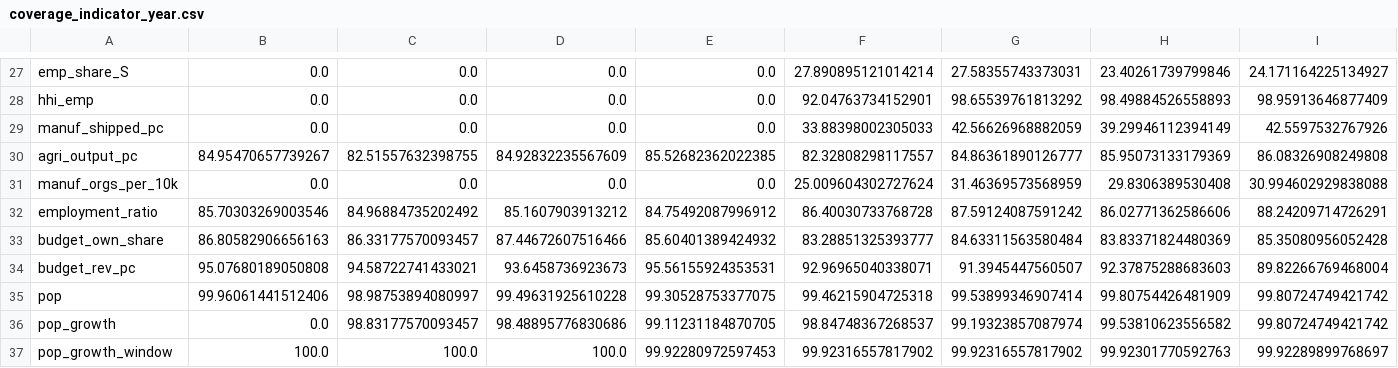
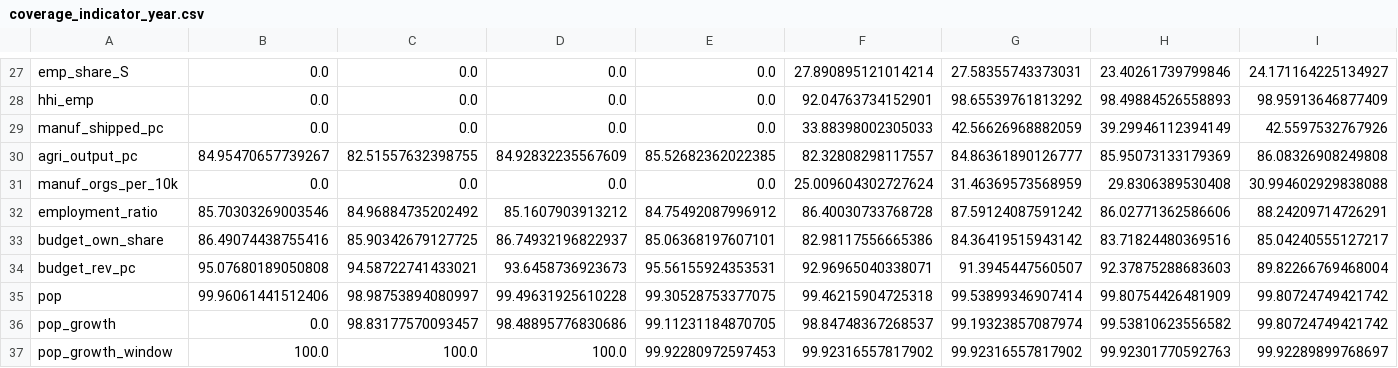
Before and after one commit to quizzes1/sberindex, a CSV file: data/processed/coverage_indicator_year.csv, drawn as a sheet; only a part is shown, gaps mark what is left out; the diff names each change by its address in the sheet, - before the commit and + after, or states it on an @@ line.

```diff
--- a/data/processed/coverage_indicator_year.csv
+++ b/data/processed/coverage_indicator_year.csv
-B33: 86.80582906656163
+B33: 86.49074438755416
-C33: 86.33177570093457
+C33: 85.90342679127725
-D33: 87.44672607516466
+D33: 86.74932196822937
-E33: 85.60401389424932
+E33: 85.06368197607101
-F33: 83.28851325393777
+F33: 82.98117556665386
-G33: 84.63311563580484
+G33: 84.36419515943142
-H33: 83.83371824480369
+H33: 83.71824480369516
-I33: 85.35080956052428
+I33: 85.04240555127217
```
Also changed, not shown: data/processed/coverage_indicator_region.csv, data/processed/indicators_corr_ru.csv, 17 other files.
